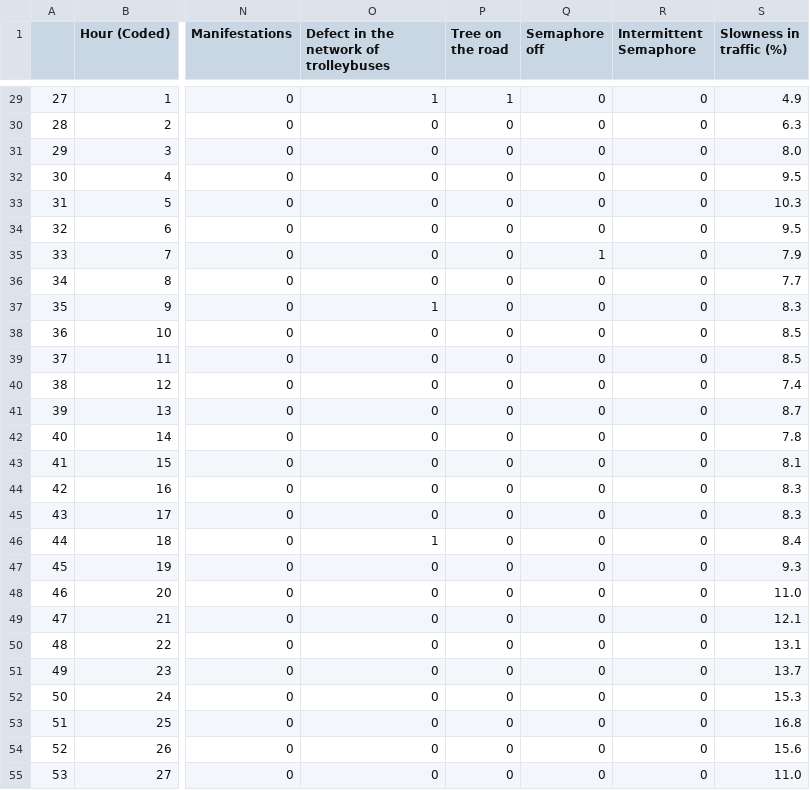
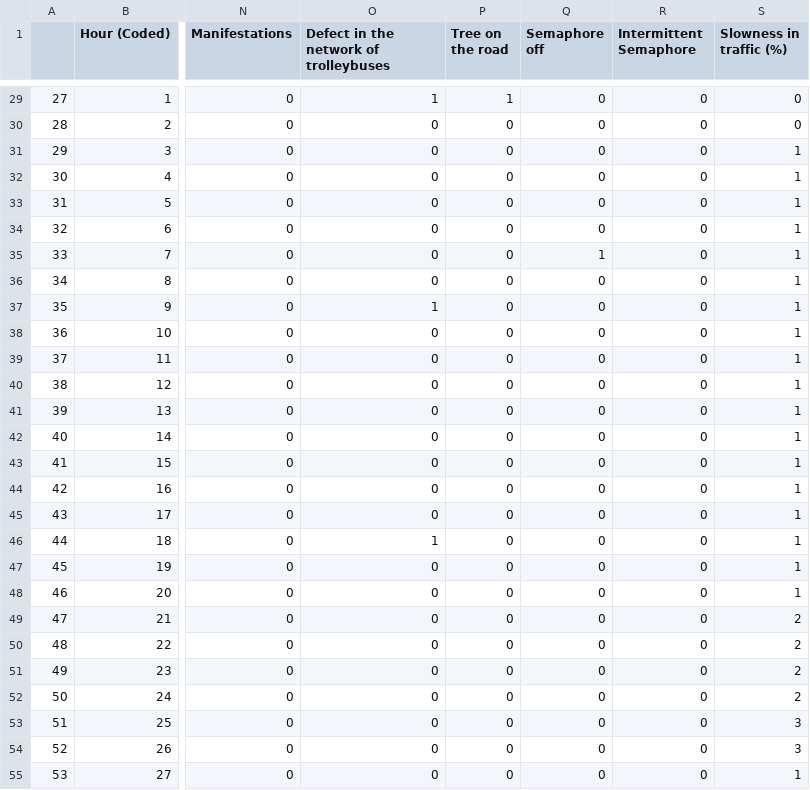
Before and after one commit to LimaRocha19/meta-learning, a CSV file: csv/traffic.csv, drawn as a sheet; only a part is shown, gaps mark what is left out; the diff covers the shown part only; the diff names each change by its address in the sheet, - before the commit and + after, or states it on an @@ line.

```diff
--- a/csv/traffic.csv
+++ b/csv/traffic.csv
-S29 (Slowness in traffic (%)): 4.9
+S29 (Slowness in traffic (%)): 0
-S30 (Slowness in traffic (%)): 6.3
+S30 (Slowness in traffic (%)): 0
-S31 (Slowness in traffic (%)): 8.0
+S31 (Slowness in traffic (%)): 1
-S32 (Slowness in traffic (%)): 9.5
+S32 (Slowness in traffic (%)): 1
-S33 (Slowness in traffic (%)): 10.3
+S33 (Slowness in traffic (%)): 1
-S34 (Slowness in traffic (%)): 9.5
+S34 (Slowness in traffic (%)): 1
-S35 (Slowness in traffic (%)): 7.9
+S35 (Slowness in traffic (%)): 1
-S36 (Slowness in traffic (%)): 7.7
+S36 (Slowness in traffic (%)): 1
-S37 (Slowness in traffic (%)): 8.3
+S37 (Slowness in traffic (%)): 1
-S38:S39 (Slowness in traffic (%)): 8.5
+S38:S39 (Slowness in traffic (%)): 1
-S40 (Slowness in traffic (%)): 7.4
+S40 (Slowness in traffic (%)): 1
-S41 (Slowness in traffic (%)): 8.7
+S41 (Slowness in traffic (%)): 1
-S42 (Slowness in traffic (%)): 7.8
+S42 (Slowness in traffic (%)): 1
-S43 (Slowness in traffic (%)): 8.1
+S43 (Slowness in traffic (%)): 1
-S44:S45 (Slowness in traffic (%)): 8.3
+S44:S45 (Slowness in traffic (%)): 1
-S46 (Slowness in traffic (%)): 8.4
+S46 (Slowness in traffic (%)): 1
-S47 (Slowness in traffic (%)): 9.3
+S47 (Slowness in traffic (%)): 1
-S48 (Slowness in traffic (%)): 11.0
+S48 (Slowness in traffic (%)): 1
-S49 (Slowness in traffic (%)): 12.1
+S49 (Slowness in traffic (%)): 2
-S50 (Slowness in traffic (%)): 13.1
+S50 (Slowness in traffic (%)): 2
-S51 (Slowness in traffic (%)): 13.7
+S51 (Slowness in traffic (%)): 2
-S52 (Slowness in traffic (%)): 15.3
+S52 (Slowness in traffic (%)): 2
-S53 (Slowness in traffic (%)): 16.8
+S53 (Slowness in traffic (%)): 3
-S54 (Slowness in traffic (%)): 15.6
+S54 (Slowness in traffic (%)): 3
-S55 (Slowness in traffic (%)): 11.0
+S55 (Slowness in traffic (%)): 1
```
Also changed, not shown: 108 edited cells elsewhere in this file, 4 other files.
